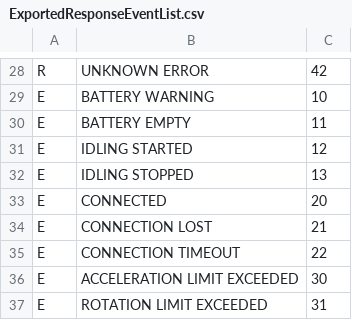
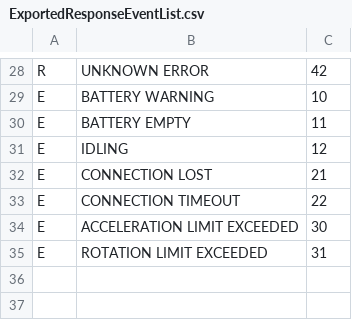
Before and after one commit to CarlKuhligk/IMU_Tracker, a CSV file: src/ExportedResponseEventList.csv, drawn as a sheet; only a part is shown, gaps mark what is left out.

Commit message:
improved eventhandling

```diff
--- a/src/ExportedResponseEventList.csv
+++ b/src/ExportedResponseEventList.csv
@@ -30,5 +30,3 @@ E,BATTERY WARNING,10
 E,BATTERY EMPTY,11
-E,IDLING STARTED,12
-E,IDLING STOPPED,13
-E,CONNECTED,20
+E,IDLING,12
 E,CONNECTION LOST,21
```
Also changed, not shown: 9 other files.
